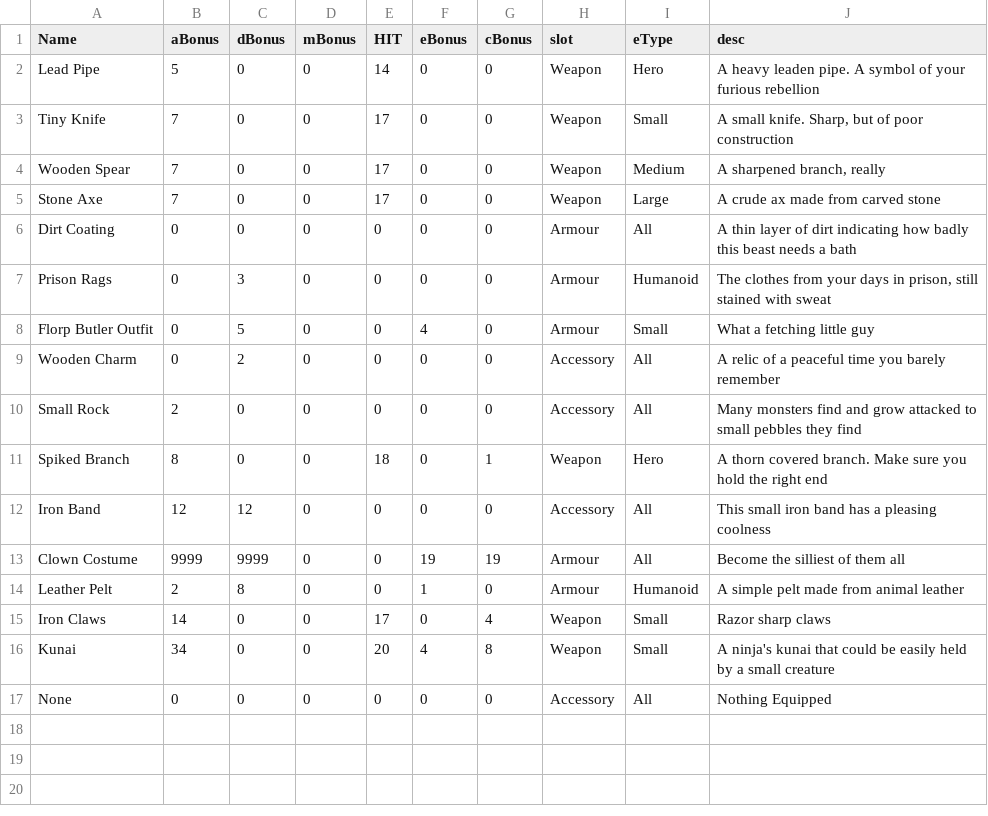
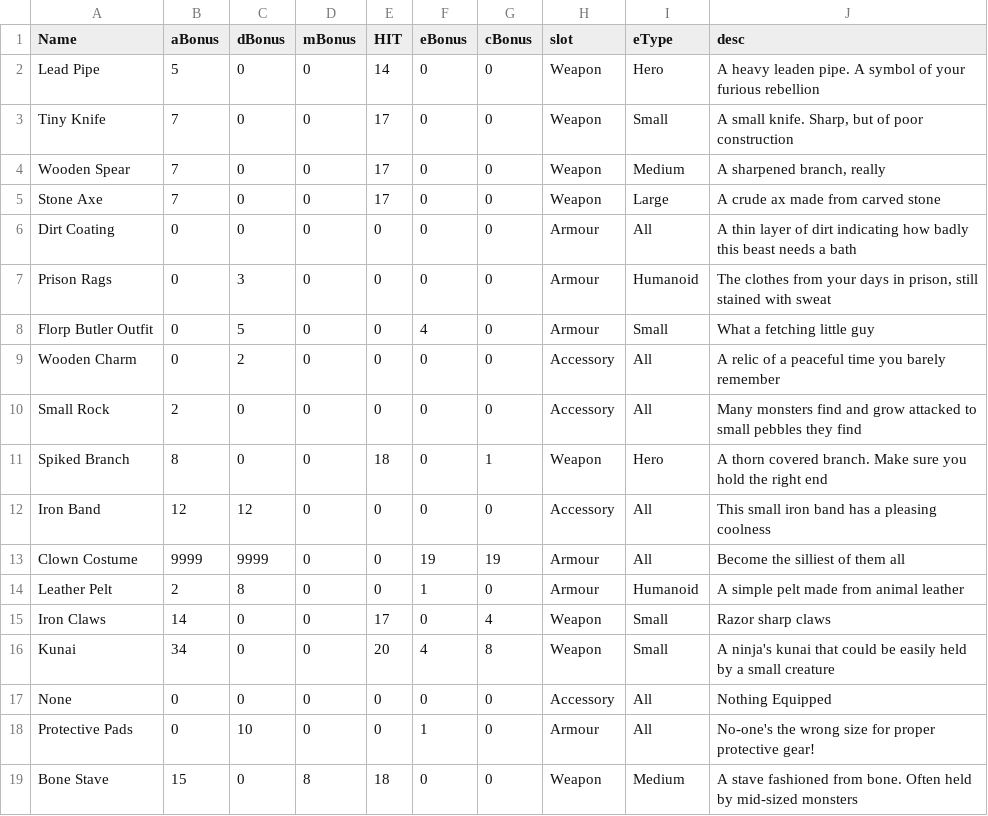
Before and after one commit to AbbiTato/strandedcurrent-2-, a CSV file: equipmentData.csv, drawn as a sheet; the diff names each change by its address in the sheet, - before the commit and + after, or states it on an @@ line.

```diff
--- a/equipmentData.csv
+++ b/equipmentData.csv
+row 18: Protective Pads | 0 | 10 | 0 | 0 | 1 | 0 | Armour | All | No-one's the wrong size for proper protective gear!
+row 19: Bone Stave | 15 | 0 | 8 | 18 | 0 | 0 | Weapon | Medium | A stave fashioned from bone. Often held by mid-sized monsters
```
Also changed, not shown: 16 other files.
